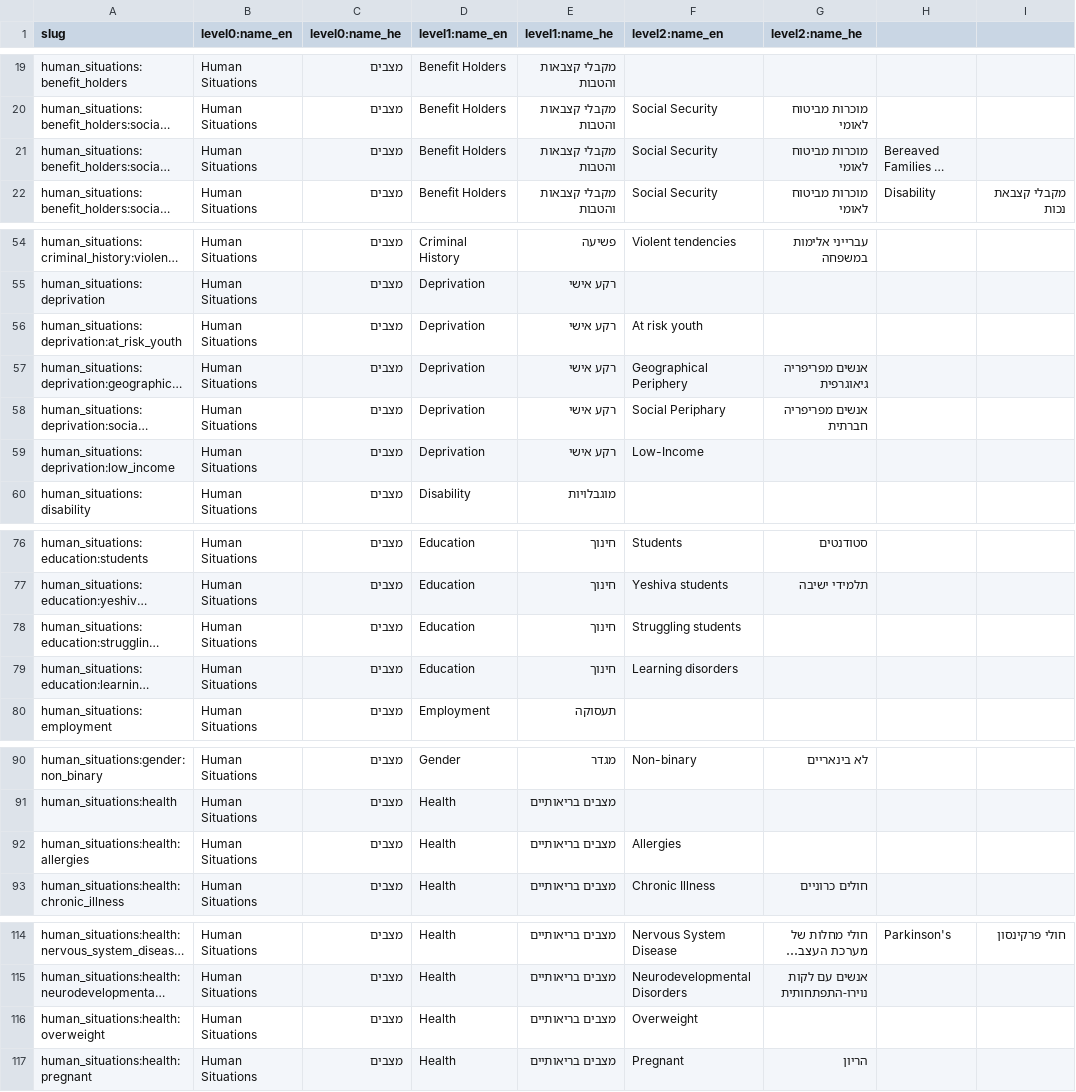
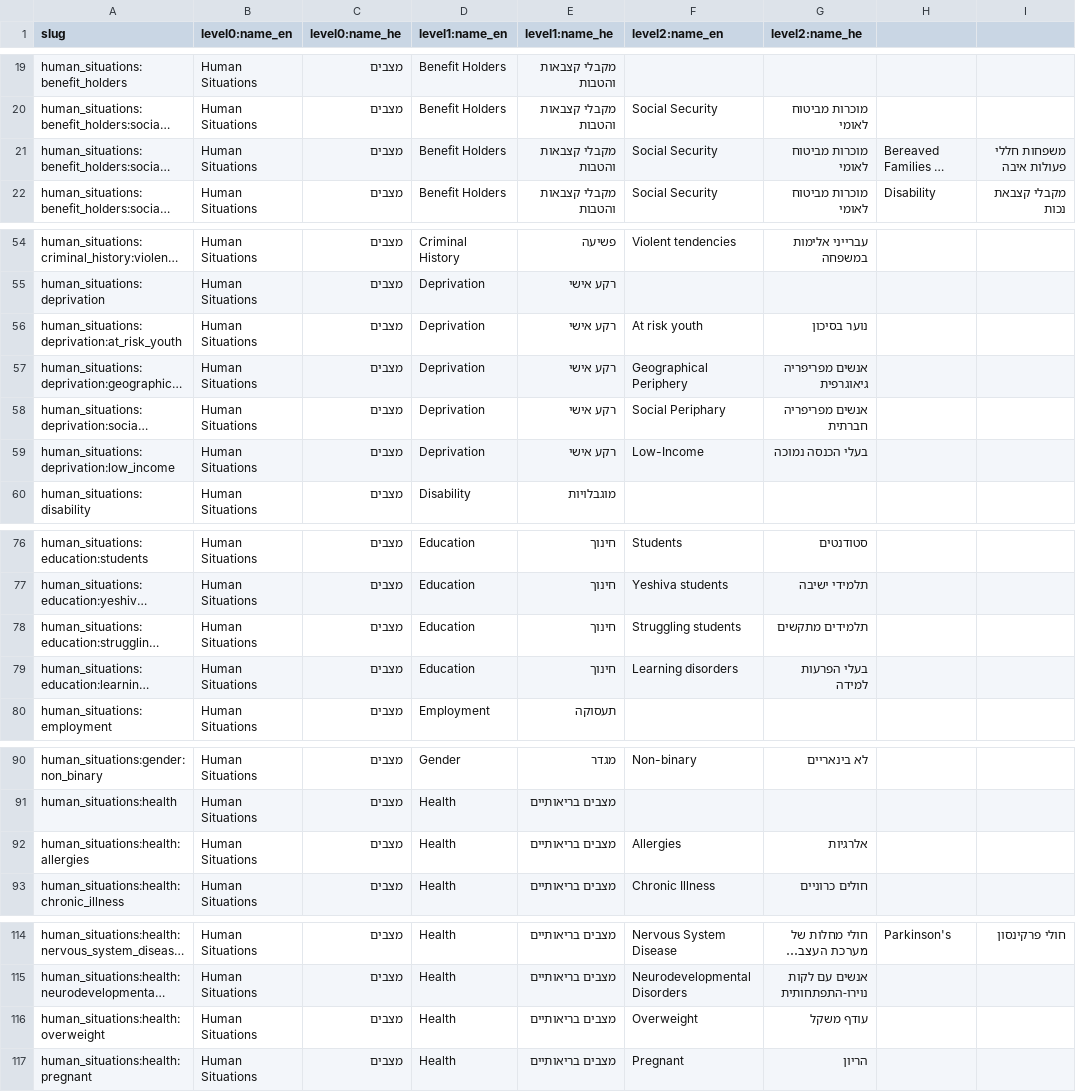
Before and after one commit to morchickit/openeligibility, a CSV file: formats/situations.csv, drawn as a sheet; only a part is shown, gaps mark what is left out; long unchanged cells end in …; the diff covers the shown part only; the diff names each change by its address in the sheet, - before the commit and + after, or states it on an @@ line.

```diff
--- a/formats/situations.csv
+++ b/formats/situations.csv
-I21: (empty)
+I21: משפחות חללי פעולות איבה
-G56 (level2:name_he): (empty)
+G56 (level2:name_he): נוער בסיכון
-G59 (level2:name_he): (empty)
+G59 (level2:name_he): בעלי הכנסה נמוכה
-G78 (level2:name_he): (empty)
+G78 (level2:name_he): תלמידים מתקשים
-G79 (level2:name_he): (empty)
+G79 (level2:name_he): בעלי הפרעות למידה
-G92 (level2:name_he): (empty)
+G92 (level2:name_he): אלרגיות
-G116 (level2:name_he): (empty)
+G116 (level2:name_he): עודף משקל
```
Also changed, not shown: 1 edited cell elsewhere in this file, formats/places.csv, formats/services.csv, 2 other files.
